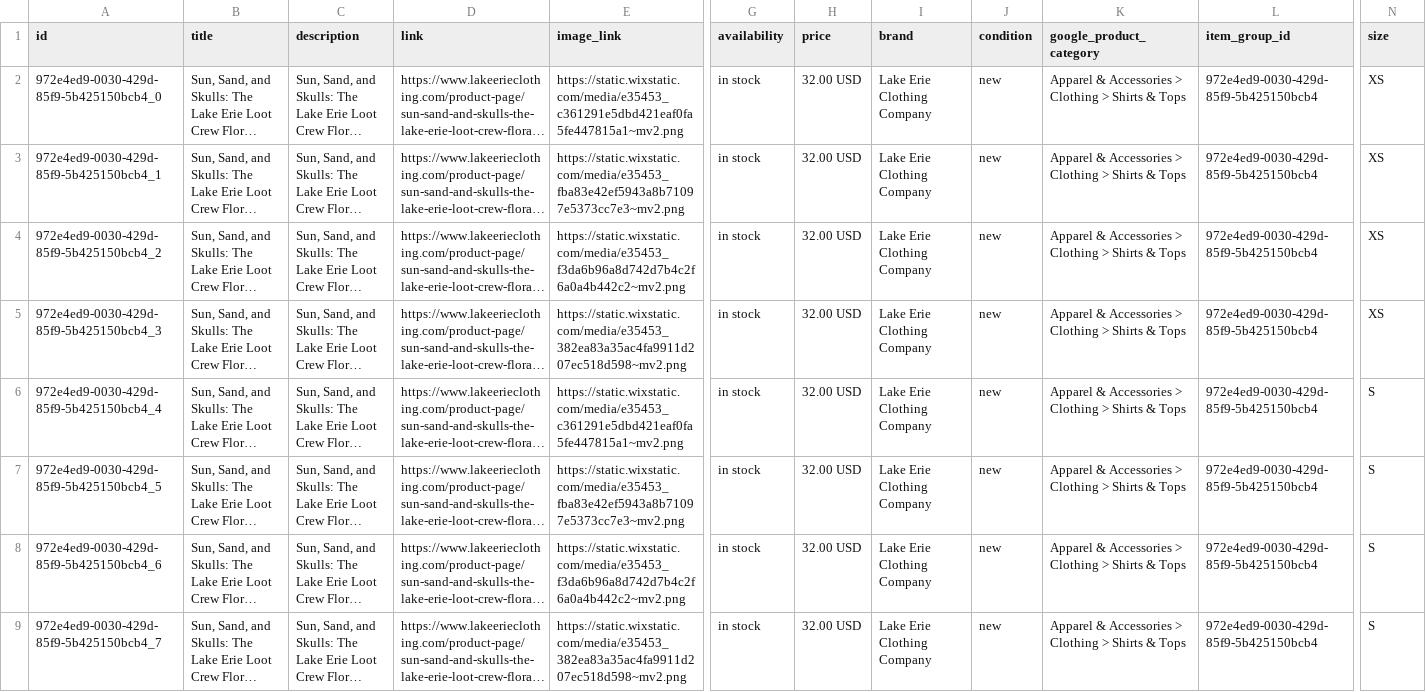
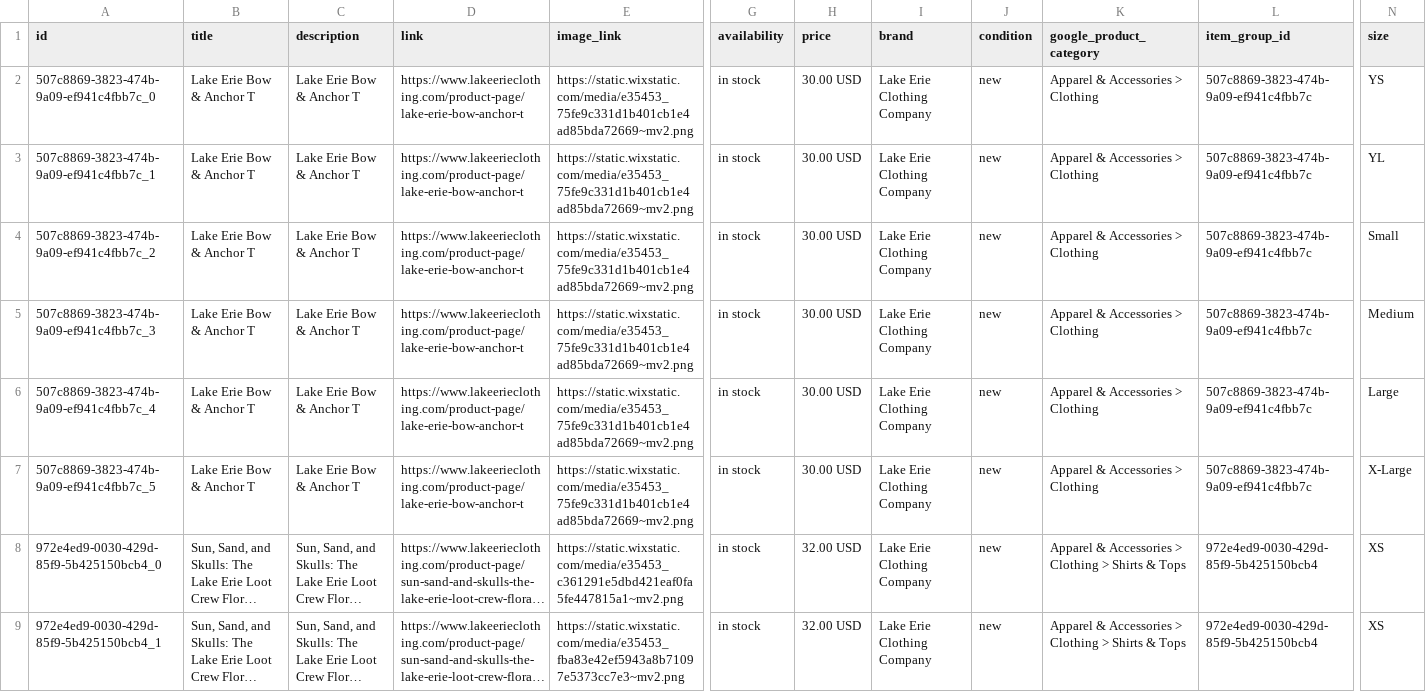
Before and after one commit to pharleg/lecc-google-merchant-feed, a TSV file: google_feed.tsv, drawn as a sheet; only a part is shown, gaps mark what is left out; the shorter side is filled out with more unchanged rows; long unchanged cells end in …; rows hold the shown columns only; the diff names each change by its address in the sheet, - before the commit and + after, or states it on an @@ line.

```diff
--- a/google_feed.tsv
+++ b/google_feed.tsv
+row 2: 507c8869-3823-474b-9a09-ef941c4fbb7c_0 | Lake Erie Bow & Anchor T | Lake Erie Bow & Anchor T | https://www.lakeerieclothing.com/product-page/lake-erie-bow-anchor-t | https://static.wixstatic.com/media/e35453_75fe9c331d1b401cb1e4ad85bda72669~mv2.png | in stock | 30.00 USD | Lake Erie Clothing Company | new | Apparel & Accessories > Clothing | 507c8869-3823-474b-9a09-ef941c4fbb7c | YS
+row 3: 507c8869-3823-474b-9a09-ef941c4fbb7c_1 | Lake Erie Bow & Anchor T | Lake Erie Bow & Anchor T | https://www.lakeerieclothing.com/product-page/lake-erie-bow-anchor-t | https://static.wixstatic.com/media/e35453_75fe9c331d1b401cb1e4ad85bda72669~mv2.png | in stock | 30.00 USD | Lake Erie Clothing Company | new | Apparel & Accessories > Clothing | 507c8869-3823-474b-9a09-ef941c4fbb7c | YL
+row 4: 507c8869-3823-474b-9a09-ef941c4fbb7c_2 | Lake Erie Bow & Anchor T | Lake Erie Bow & Anchor T | https://www.lakeerieclothing.com/product-page/lake-erie-bow-anchor-t | https://static.wixstatic.com/media/e35453_75fe9c331d1b401cb1e4ad85bda72669~mv2.png | in stock | 30.00 USD | Lake Erie Clothing Company | new | Apparel & Accessories > Clothing | 507c8869-3823-474b-9a09-ef941c4fbb7c | Small
+row 5: 507c8869-3823-474b-9a09-ef941c4fbb7c_3 | Lake Erie Bow & Anchor T | Lake Erie Bow & Anchor T | https://www.lakeerieclothing.com/product-page/lake-erie-bow-anchor-t | https://static.wixstatic.com/media/e35453_75fe9c331d1b401cb1e4ad85bda72669~mv2.png | in stock | 30.00 USD | Lake Erie Clothing Company | new | Apparel & Accessories > Clothing | 507c8869-3823-474b-9a09-ef941c4fbb7c | Medium
+row 6: 507c8869-3823-474b-9a09-ef941c4fbb7c_4 | Lake Erie Bow & Anchor T | Lake Erie Bow & Anchor T | https://www.lakeerieclothing.com/product-page/lake-erie-bow-anchor-t | https://static.wixstatic.com/media/e35453_75fe9c331d1b401cb1e4ad85bda72669~mv2.png | in stock | 30.00 USD | Lake Erie Clothing Company | new | Apparel & Accessories > Clothing | 507c8869-3823-474b-9a09-ef941c4fbb7c | Large
+row 7: 507c8869-3823-474b-9a09-ef941c4fbb7c_5 | Lake Erie Bow & Anchor T | Lake Erie Bow & Anchor T | https://www.lakeerieclothing.com/product-page/lake-erie-bow-anchor-t | https://static.wixstatic.com/media/e35453_75fe9c331d1b401cb1e4ad85bda72669~mv2.png | in stock | 30.00 USD | Lake Erie Clothing Company | new | Apparel & Accessories > Clothing | 507c8869-3823-474b-9a09-ef941c4fbb7c | X-Large
```
